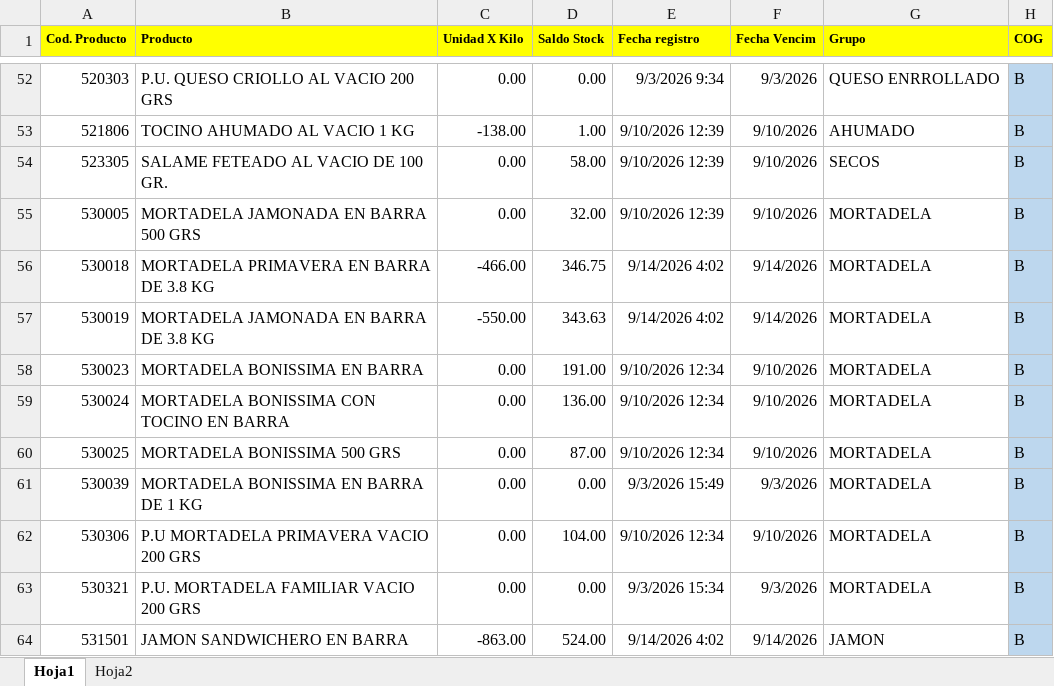
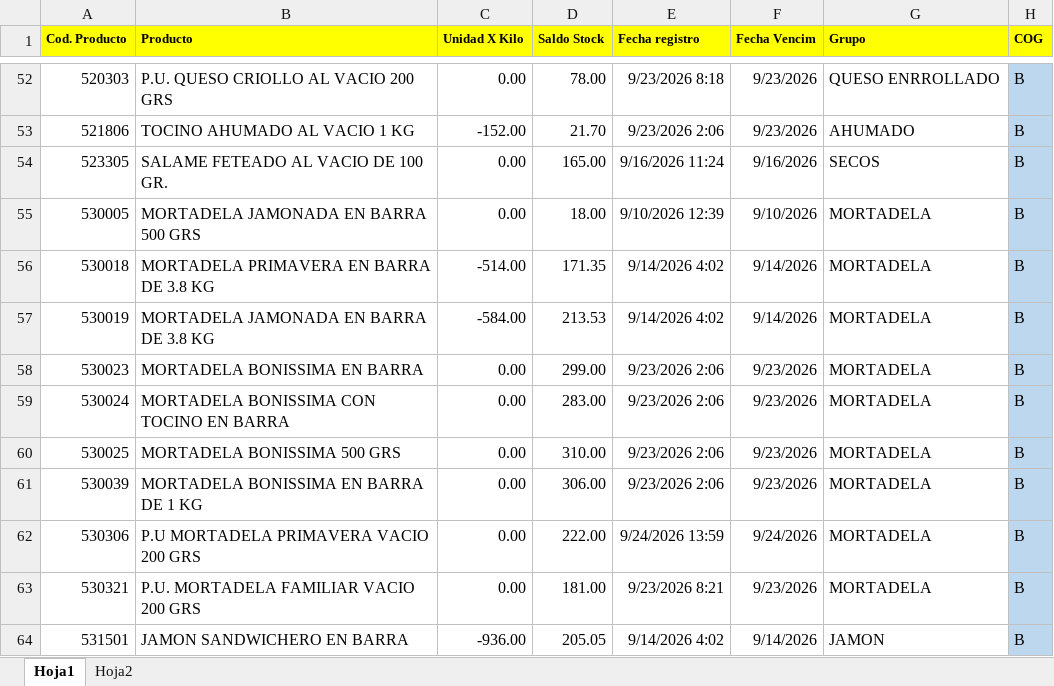
Before and after one commit to adimerpaul/sofi, an Excel workbook: sofiback/public/uploads/in14.xlsx, sheet Hoja1, drawn as a sheet; only a part is shown, gaps mark what is left out; values as stored, in another font and other column widths than the file's, no borders; the diff covers the shown part only; the diff names each change by its address in the sheet, - before the commit and + after, or states it on an @@ line.

```diff
--- a/sofiback/public/uploads/in14.xlsx (sheet Hoja1)
+++ b/sofiback/public/uploads/in14.xlsx (sheet Hoja1)
-D52 (Saldo Stock): 0.00
+D52 (Saldo Stock): 78.00
-E52 (Fecha registro): 9/3/2026 9:34
+E52 (Fecha registro): 9/23/2026 8:18
-F52 (Fecha Vencim): 9/3/2026
+F52 (Fecha Vencim): 9/23/2026
-C53 (Unidad X Kilo): -138.00
+C53 (Unidad X Kilo): -152.00
-D53 (Saldo Stock): 1.00
+D53 (Saldo Stock): 21.70
-E53 (Fecha registro): 9/10/2026 12:39
+E53 (Fecha registro): 9/23/2026 2:06
-F53 (Fecha Vencim): 9/10/2026
+F53 (Fecha Vencim): 9/23/2026
-D54 (Saldo Stock): 58.00
+D54 (Saldo Stock): 165.00
-E54 (Fecha registro): 9/10/2026 12:39
+E54 (Fecha registro): 9/16/2026 11:24
-F54 (Fecha Vencim): 9/10/2026
+F54 (Fecha Vencim): 9/16/2026
-D55 (Saldo Stock): 32.00
+D55 (Saldo Stock): 18.00
-C56 (Unidad X Kilo): -466.00
+C56 (Unidad X Kilo): -514.00
-D56 (Saldo Stock): 346.75
+D56 (Saldo Stock): 171.35
-C57 (Unidad X Kilo): -550.00
+C57 (Unidad X Kilo): -584.00
-D57 (Saldo Stock): 343.63
+D57 (Saldo Stock): 213.53
-D58 (Saldo Stock): 191.00
+D58 (Saldo Stock): 299.00
-E58:E60 (Fecha registro): 9/10/2026 12:34
+E58:E60 (Fecha registro): 9/23/2026 2:06
-F58:F60 (Fecha Vencim): 9/10/2026
+F58:F60 (Fecha Vencim): 9/23/2026
-D59 (Saldo Stock): 136.00
+D59 (Saldo Stock): 283.00
-D60 (Saldo Stock): 87.00
+D60 (Saldo Stock): 310.00
-D61 (Saldo Stock): 0.00
+D61 (Saldo Stock): 306.00
-E61 (Fecha registro): 9/3/2026 15:49
+E61 (Fecha registro): 9/23/2026 2:06
-F61 (Fecha Vencim): 9/3/2026
+F61 (Fecha Vencim): 9/23/2026
-D62 (Saldo Stock): 104.00
+D62 (Saldo Stock): 222.00
-E62 (Fecha registro): 9/10/2026 12:34
+E62 (Fecha registro): 9/24/2026 13:59
-F62 (Fecha Vencim): 9/10/2026
+F62 (Fecha Vencim): 9/24/2026
-D63 (Saldo Stock): 0.00
+D63 (Saldo Stock): 181.00
-E63 (Fecha registro): 9/3/2026 15:34
+E63 (Fecha registro): 9/23/2026 8:21
-F63 (Fecha Vencim): 9/3/2026
+F63 (Fecha Vencim): 9/23/2026
-C64 (Unidad X Kilo): -863.00
+C64 (Unidad X Kilo): -936.00
-D64 (Saldo Stock): 524.00
+D64 (Saldo Stock): 205.05
```
Also changed, not shown: 6 added rows and 658 edited cells elsewhere in this sheet, sheet Hoja2, 36 other files.
